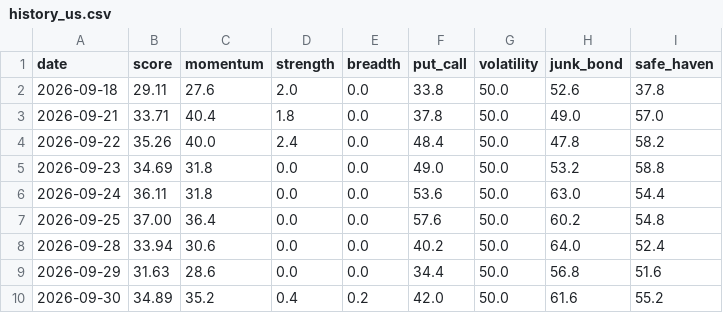
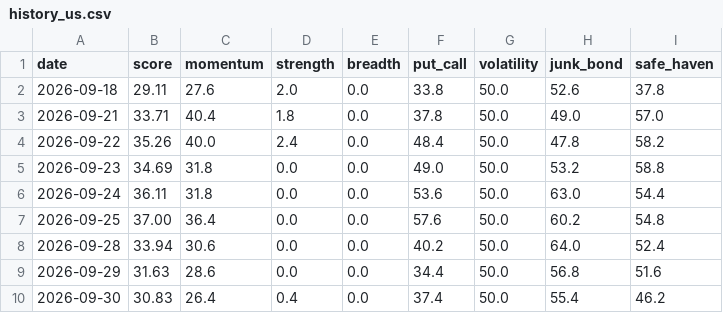
Before and after one commit to plhiroshiiq-spec/Fear-Greed, a CSV file: data/history_us.csv, drawn as a sheet.

```diff
--- a/data/history_us.csv
+++ b/data/history_us.csv
@@ -9,2 +9,2 @@ date,score,momentum,strength,breadth,put_call,volatility,junk_bond,safe_haven
 2026-09-29,31.63,28.6,0.0,0.0,34.4,50.0,56.8,51.6
-2026-09-30,34.89,35.2,0.4,0.2,42.0,50.0,61.6,55.2
+2026-09-30,30.83,26.4,0.4,0.0,37.4,50.0,55.4,46.2
```
Also changed, not shown: data/rounding_probe.csv, 2 other files.
